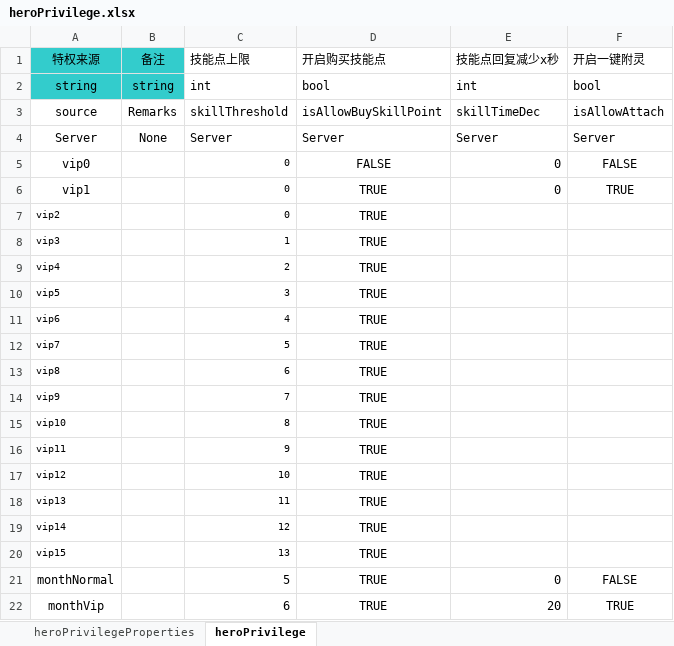
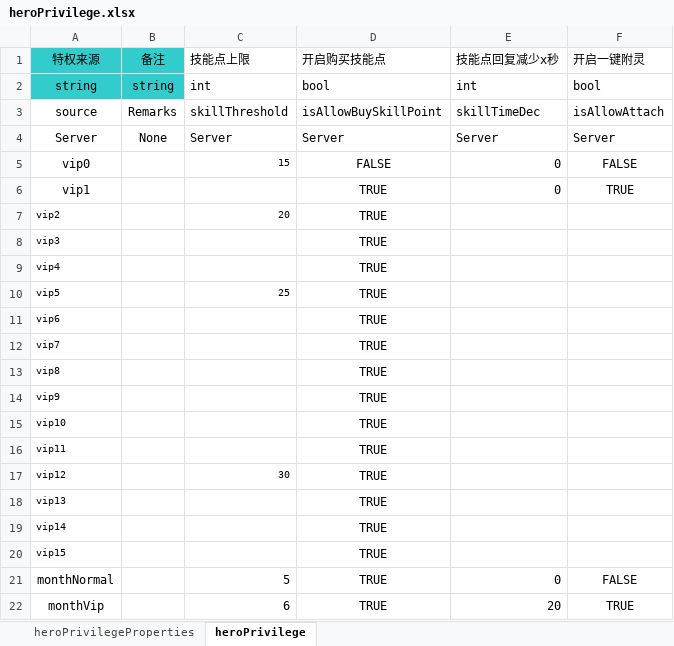
Before and after one commit to cietwwl/Server-1, an Excel workbook: protobuff/backup/Privilege/heroPrivilege.xlsx, sheet heroPrivilege, drawn as a sheet; values as stored, in another font and other column widths than the file's, no borders; the diff names each change by its address in the sheet, - before the commit and + after, or states it on an @@ line.

```diff
--- a/protobuff/backup/Privilege/heroPrivilege.xlsx (sheet heroPrivilege)
+++ b/protobuff/backup/Privilege/heroPrivilege.xlsx (sheet heroPrivilege)
-C5 (技能点上限): 0
+C5 (技能点上限): 15
-C6 (技能点上限): 0
+C6 (技能点上限): (empty)
-C7 (技能点上限): 0
+C7 (技能点上限): 20
-C8 (技能点上限): 1
+C8 (技能点上限): (empty)
-C9 (技能点上限): 2
+C9 (技能点上限): (empty)
-C10 (技能点上限): 3
+C10 (技能点上限): 25
-C11 (技能点上限): 4
+C11 (技能点上限): (empty)
-C12 (技能点上限): 5
+C12 (技能点上限): (empty)
-C13 (技能点上限): 6
+C13 (技能点上限): (empty)
-C14 (技能点上限): 7
+C14 (技能点上限): (empty)
-C15 (技能点上限): 8
+C15 (技能点上限): (empty)
-C16 (技能点上限): 9
+C16 (技能点上限): (empty)
-C17 (技能点上限): 10
+C17 (技能点上限): 30
-C18 (技能点上限): 11
+C18 (技能点上限): (empty)
-C19 (技能点上限): 12
+C19 (技能点上限): (empty)
-C20 (技能点上限): 13
+C20 (技能点上限): (empty)
```
Also changed, not shown: sheet heroPrivilegeProperties, 2 other files.
